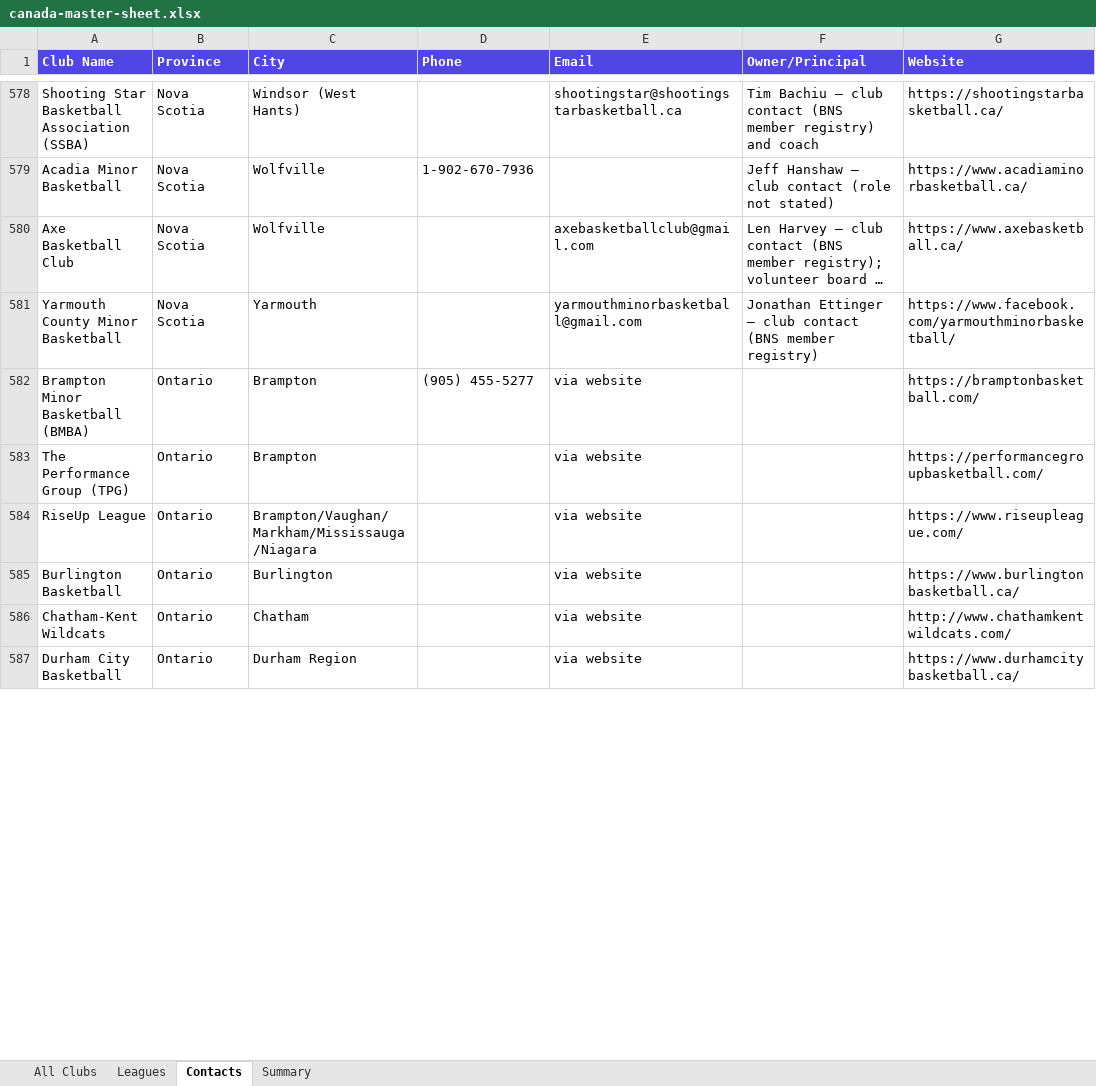
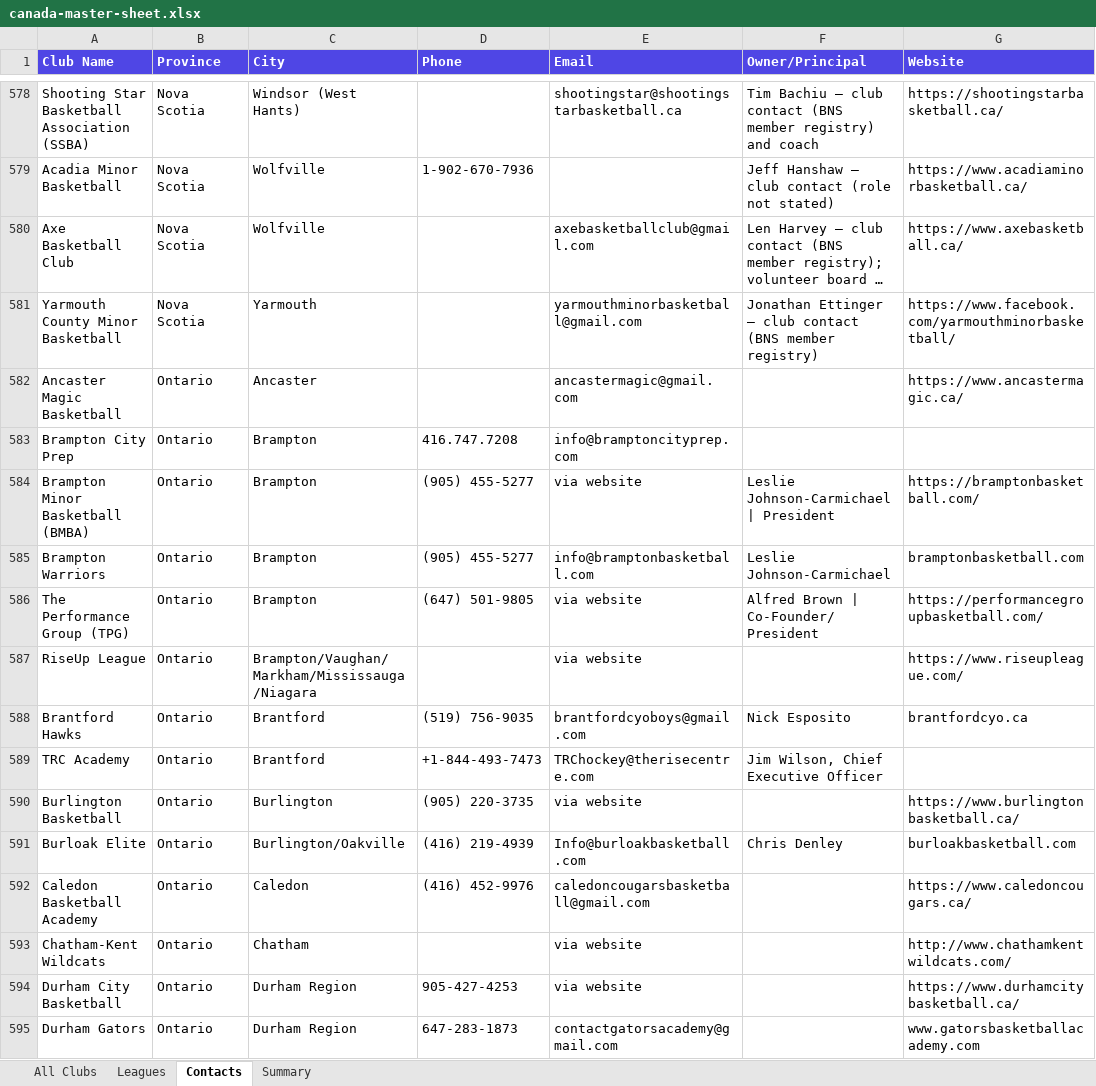
Before and after one commit to ziakhan/sportshub, an Excel workbook: docs/research/canada-master-sheet.xlsx, sheet Contacts, drawn as a sheet; only a part is shown, gaps mark what is left out; long unchanged cells end in …; values as stored, in another font and other column widths than the file's, no borders; addresses are those after the commit; the diff covers the shown part only; the diff names each change by its address in the sheet, - before the commit and + after, or states it on an @@ line.

```diff
--- a/docs/research/canada-master-sheet.xlsx (sheet Contacts)
+++ b/docs/research/canada-master-sheet.xlsx (sheet Contacts)
+row 582: Ancaster Magic Basketball | Ontario | Ancaster |  | ancastermagic@gmail.com |  | https://www.ancastermagic.ca/
+row 583: Brampton City Prep | Ontario | Brampton | 416.747.7208 | info@bramptoncityprep.com
-F584 (Owner/Principal): (empty)
+F584 (Owner/Principal): Leslie Johnson-Carmichael | President
+row 585: Brampton Warriors | Ontario | Brampton | (905) 455-5277 | info@bramptonbasketball.com | Leslie Johnson-Carmichael | bramptonbasketball.com
-D586 (Phone): (empty)
+D586 (Phone): (647) 501-9805
-F586 (Owner/Principal): (empty)
+F586 (Owner/Principal): Alfred Brown | Co-Founder/President
+row 588: Brantford Hawks | Ontario | Brantford | (519) 756-9035 | brantfordcyoboys@gmail.com | Nick Esposito | brantfordcyo.ca
+row 589: TRC Academy | Ontario | Brantford | +1-844-493-7473 | TRChockey@therisecentre.com | Jim Wilson, Chief Executive Officer
-D590 (Phone): (empty)
+D590 (Phone): (905) 220-3735
+row 591: Burloak Elite | Ontario | Burlington/Oakville | (416) 219-4939 | Info@burloakbasketball.com | Chris Denley | burloakbasketball.com
+row 592: Caledon Basketball Academy | Ontario | Caledon | (416) 452-9976 | caledoncougarsbasketball@gmail.com |  | https://www.caledoncougars.ca/
-D594 (Phone): (empty)
+D594 (Phone): 905-427-4253
+row 595: Durham Gators | Ontario | Durham Region | 647-283-1873 | contactgatorsacademy@gmail.com |  | www.gatorsbasketballacademy.com
```
Also changed, not shown: 93 added rows and 42 edited cells elsewhere in this sheet, sheet All Clubs, sheet Summary, 4 other files.
